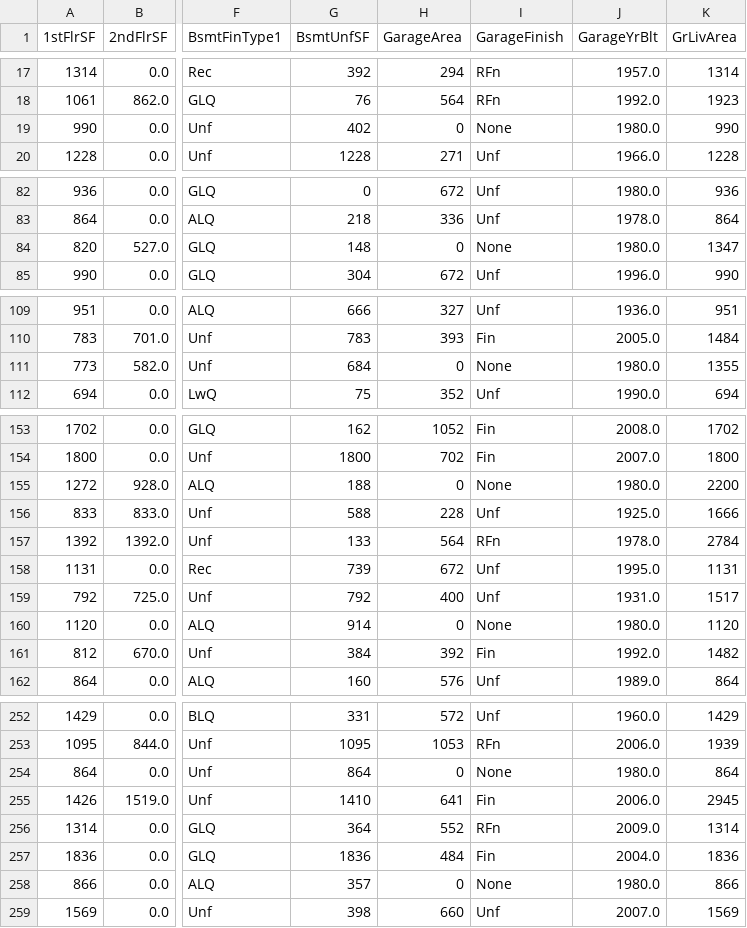
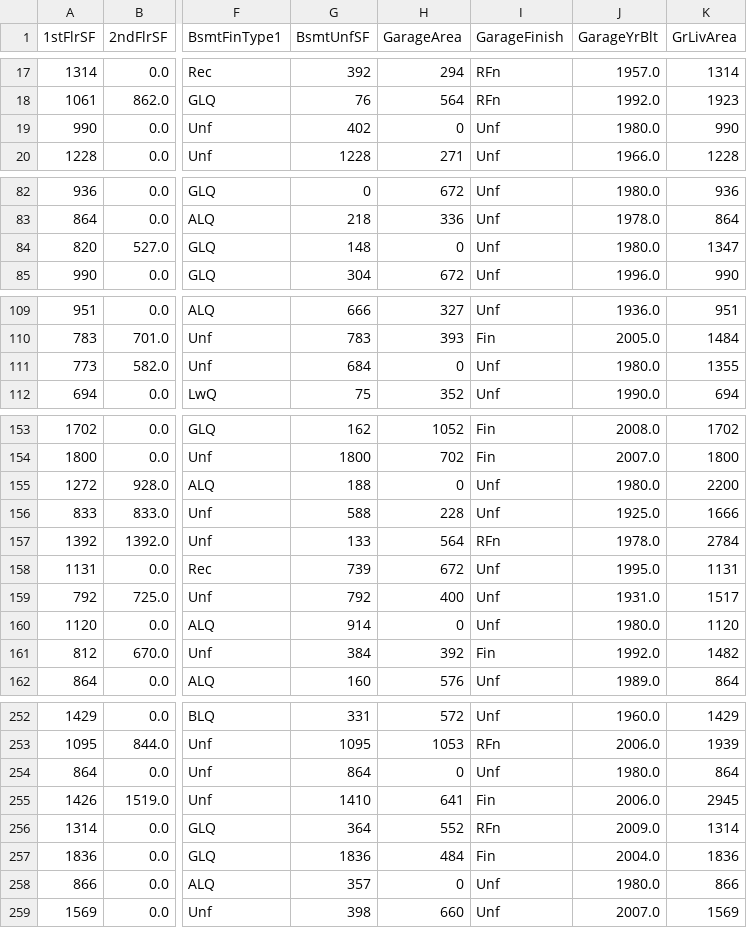
Before and after one commit to jamieroche1987/hertiage-housing, a CSV file: outputs/datasets/cleaned/TestSetCleaned.csv, drawn as a sheet; only a part is shown, gaps mark what is left out; the diff covers the shown part only; the diff names each change by its address in the sheet, - before the commit and + after, or states it on an @@ line.

```diff
--- a/outputs/datasets/cleaned/TestSetCleaned.csv
+++ b/outputs/datasets/cleaned/TestSetCleaned.csv
-I19 (GarageFinish): None
+I19 (GarageFinish): Unf
-I84 (GarageFinish): None
+I84 (GarageFinish): Unf
-I111 (GarageFinish): None
+I111 (GarageFinish): Unf
-I155 (GarageFinish): None
+I155 (GarageFinish): Unf
-I160 (GarageFinish): None
+I160 (GarageFinish): Unf
-I254 (GarageFinish): None
+I254 (GarageFinish): Unf
-I258 (GarageFinish): None
+I258 (GarageFinish): Unf
```
Also changed, not shown: 29 edited cells elsewhere in this file, outputs/datasets/cleaned/HousePriceRecordsCleaned.csv, outputs/datasets/cleaned/TrainSetCleaned.csv, 1 other file.
